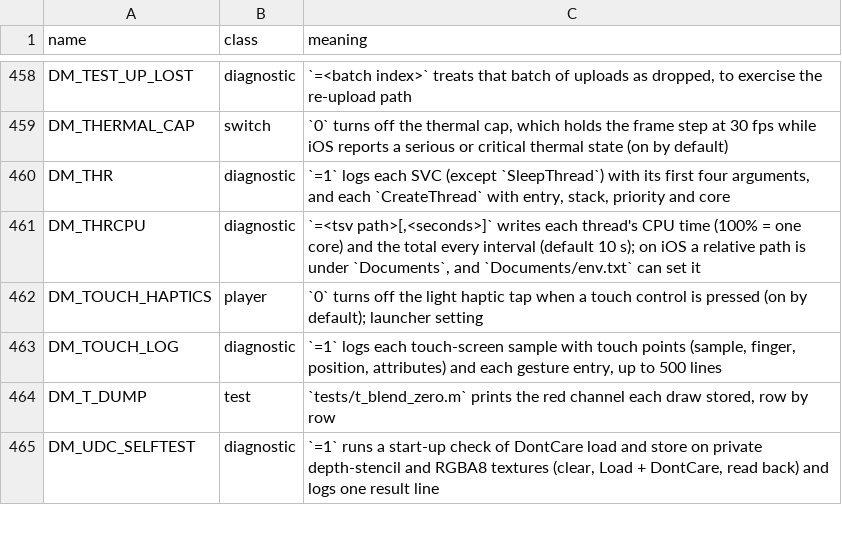
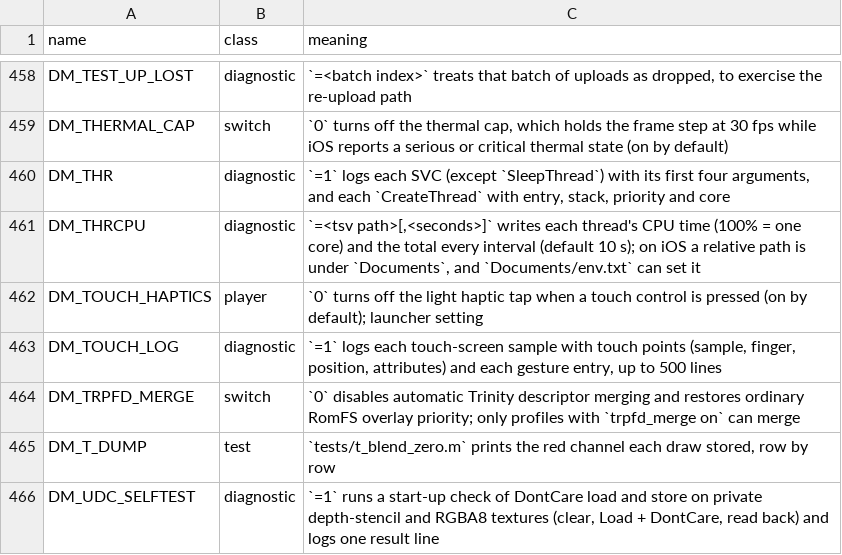
Before and after one commit to sofianbll/nxnative, a TSV file: docs/env_switches.tsv, drawn as a sheet; only a part is shown, gaps mark what is left out.

Commit message:
fs/trpfd: merge Trinity loose mods at RomFS mount
Serve a compacted copy of the base descriptor with matching loose-file pairs removed, keeping the launcher’s overlay order and the legacy fallback. Enable for Legends: Z-A only.

Compaction strategy credited to MonZaMac (MIT, Copyright (c) 2026 Peiikai): https://github.com/lucabravi/MonZaMac/blob/2306992528dc55dd36e000a76171f3667d14bcc9/runtime/services/fs.c#L353-L444

```diff
--- a/docs/env_switches.tsv
+++ b/docs/env_switches.tsv
@@ -463,2 +463,3 @@ DM_TOUCH_HAPTICS	player	`0` turns off the light haptic tap when a touch control
 DM_TOUCH_LOG	diagnostic	`=1` logs each touch-screen sample with touch points (sample, finger, position, attributes) and each gesture entry, up to 500 lines
+DM_TRPFD_MERGE	switch	`0` disables automatic Trinity descriptor merging and restores ordinary RomFS overlay priority; only profiles with `trpfd_merge on` can merge
 DM_T_DUMP	test	`tests/t_blend_zero.m` prints the red channel each draw stored, row by row
```
Also changed, not shown: dm/games/0100F43008C44000/game.tsv, 8 other files.
